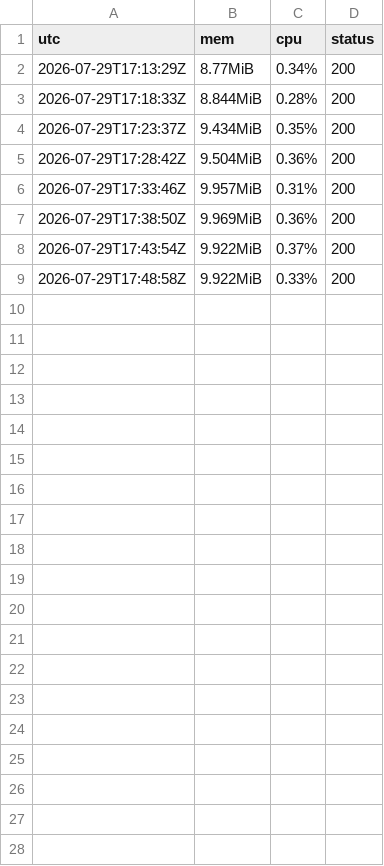
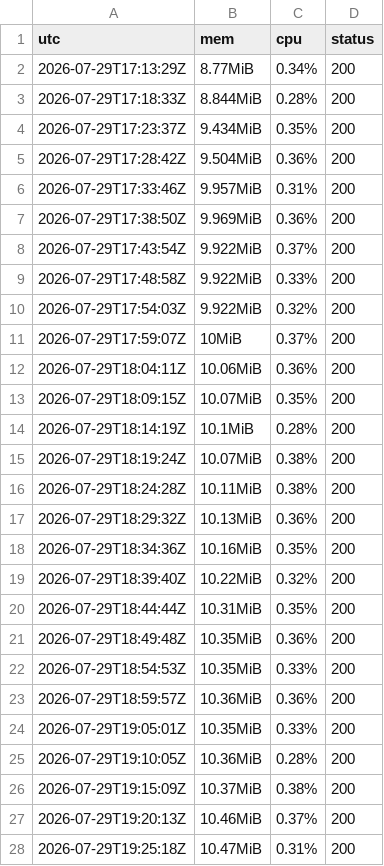
Before and after one commit to dorianverlaine/pingclair, a CSV file: benchmarks/results/20260730_m2_vps_a554477/soak.csv, drawn as a sheet; only a part is shown; the diff covers the shown part only.

```diff
--- a/benchmarks/results/20260730_m2_vps_a554477/soak.csv
+++ b/benchmarks/results/20260730_m2_vps_a554477/soak.csv
@@ -9 +9,20 @@ utc,mem,cpu,status
 2026-07-29T17:48:58Z,9.922MiB,0.33%,200
+2026-07-29T17:54:03Z,9.922MiB,0.32%,200
+2026-07-29T17:59:07Z,10MiB,0.37%,200
+2026-07-29T18:04:11Z,10.06MiB,0.36%,200
+2026-07-29T18:09:15Z,10.07MiB,0.35%,200
+2026-07-29T18:14:19Z,10.1MiB,0.28%,200
+2026-07-29T18:19:24Z,10.07MiB,0.38%,200
+2026-07-29T18:24:28Z,10.11MiB,0.38%,200
+2026-07-29T18:29:32Z,10.13MiB,0.36%,200
+2026-07-29T18:34:36Z,10.16MiB,0.35%,200
+2026-07-29T18:39:40Z,10.22MiB,0.32%,200
+2026-07-29T18:44:44Z,10.31MiB,0.35%,200
+2026-07-29T18:49:48Z,10.35MiB,0.36%,200
+2026-07-29T18:54:53Z,10.35MiB,0.33%,200
+2026-07-29T18:59:57Z,10.36MiB,0.36%,200
+2026-07-29T19:05:01Z,10.35MiB,0.33%,200
+2026-07-29T19:10:05Z,10.36MiB,0.28%,200
+2026-07-29T19:15:09Z,10.37MiB,0.38%,200
+2026-07-29T19:20:13Z,10.46MiB,0.37%,200
+2026-07-29T19:25:18Z,10.47MiB,0.31%,200
```
Also changed, not shown: 23 added rows elsewhere in this file, 3 other files.
